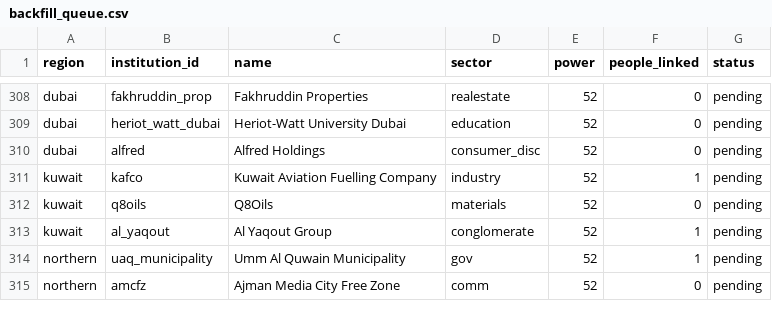
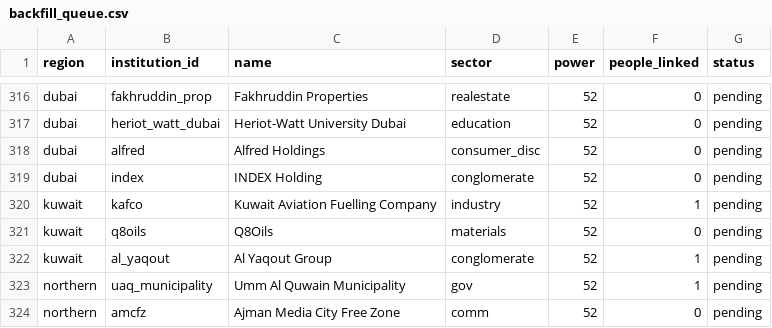
Before and after one commit to qizhangumich/power_network, a CSV file: data/backfill_queue.csv, drawn as a sheet; only a part is shown, gaps mark what is left out; the diff covers the shown part only; the diff names each change by its address in the sheet, - before the commit and + after, or states it on an @@ line.

```diff
--- a/data/backfill_queue.csv
+++ b/data/backfill_queue.csv
+row 319: dubai | index | INDEX Holding | conglomerate | 52 | 0 | pending
```
Also changed, not shown: 8 added rows elsewhere in this file, 16 other files.
